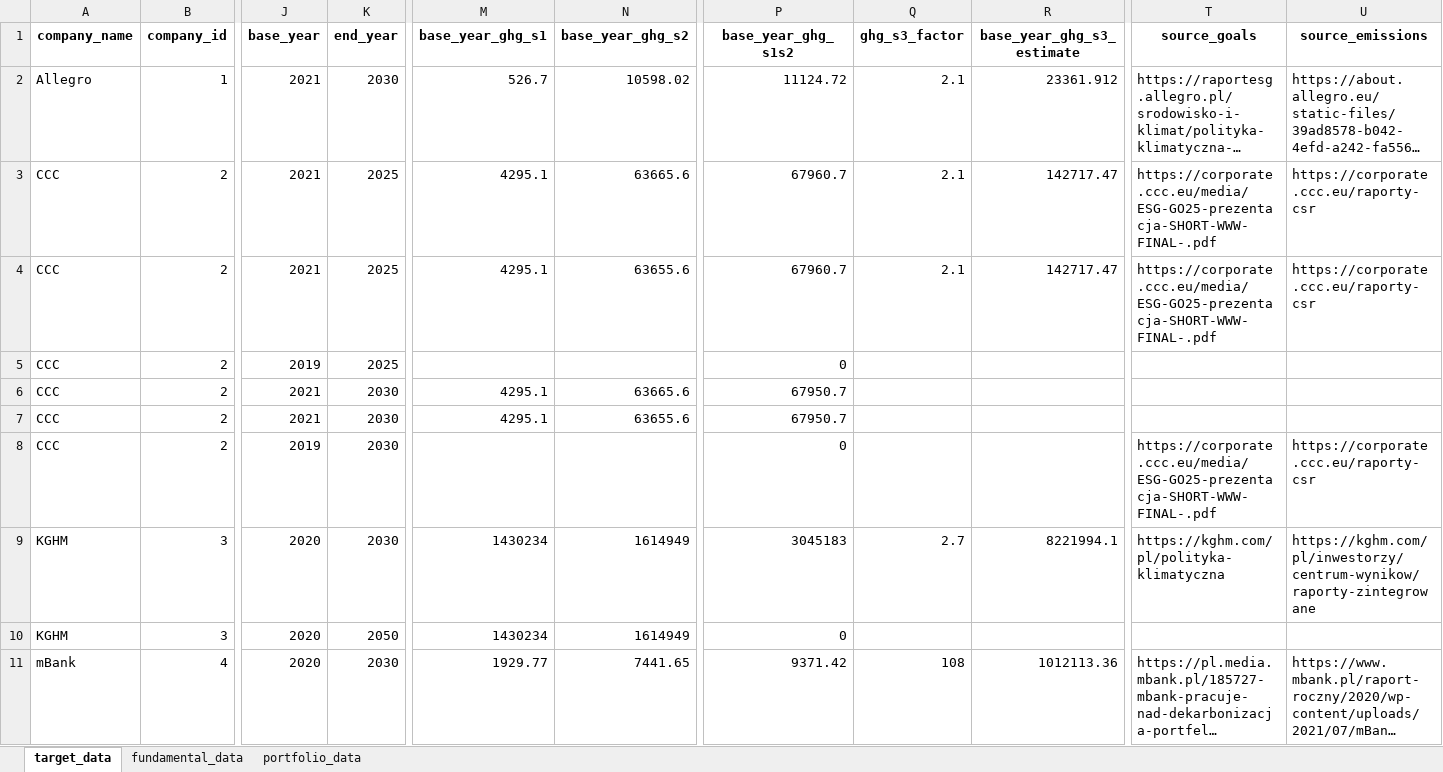
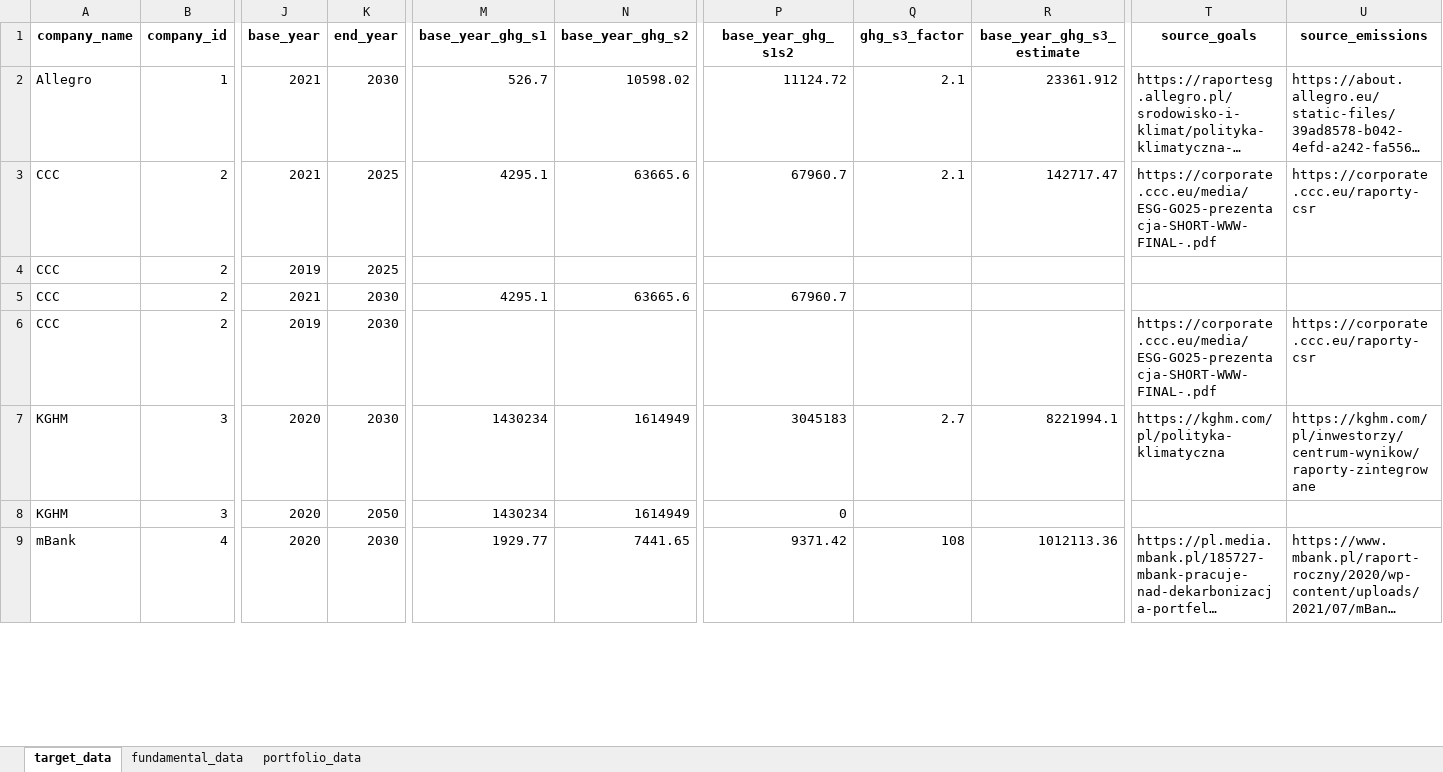
Before and after one commit to instrat-pl/temperature-scoring, an Excel workbook: data/clean/input_data.xlsx, sheet target_data, drawn as a sheet; only a part is shown, gaps mark what is left out; long unchanged cells end in …; values as stored, in another font and other column widths than the file's, no borders; removed rows and columns are numbered as before the commit, all else as after; rows hold the shown columns only; the diff covers the shown part only; the diff names each change by its address in the sheet, - before the commit and + after, or states it on an @@ line.

```diff
--- a/data/clean/input_data.xlsx (sheet target_data)
+++ b/data/clean/input_data.xlsx (sheet target_data)
-row 4: CCC | 2 | 2021 | 2025 | 4295.1 | 63655.6 | 67960.7 | 2.1 | 142717.47 | https://corporate.ccc.eu/media/ESG-GO25-prezentacja-SHORT-WWW-FINAL-.pdf | https://corporate.ccc.eu/raporty-csr
-P4 (base_year_ghg_s1s2): 0
+P4 (base_year_ghg_s1s2): (empty)
-P5 (base_year_ghg_s1s2): 67950.7
+P5 (base_year_ghg_s1s2): 67960.7
-row 7: CCC | 2 | 2021 | 2030 | 4295.1 | 63655.6 | 67950.7
-P6 (base_year_ghg_s1s2): 0
+P6 (base_year_ghg_s1s2): (empty)
```
Also changed, not shown: 6 edited cells elsewhere in this sheet, sheet fundamental_data, data/clean/input_data_with_estimates.xlsx, data/clean/output_data.xlsx, 19 other files.
